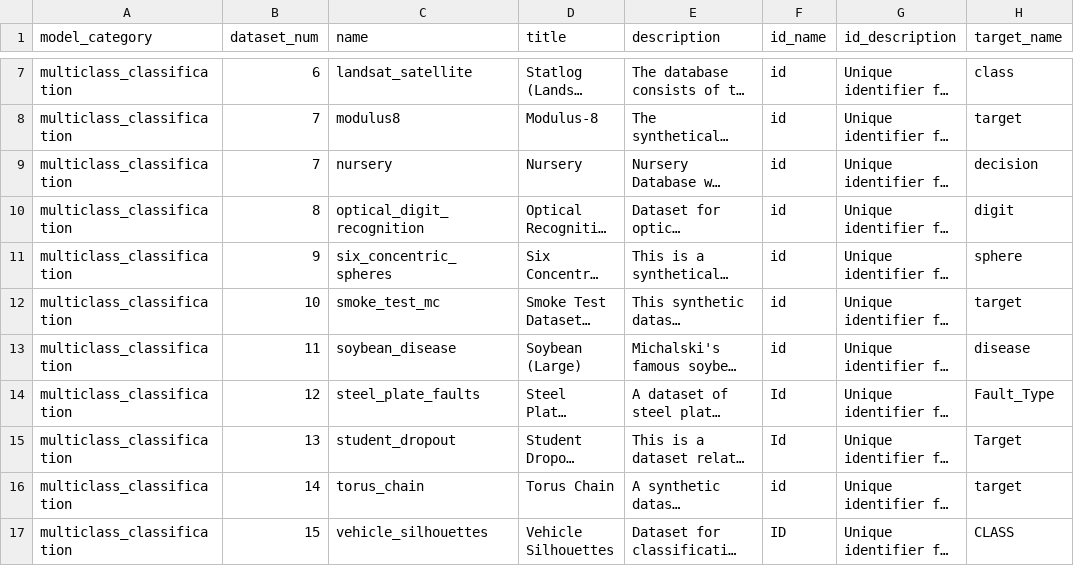
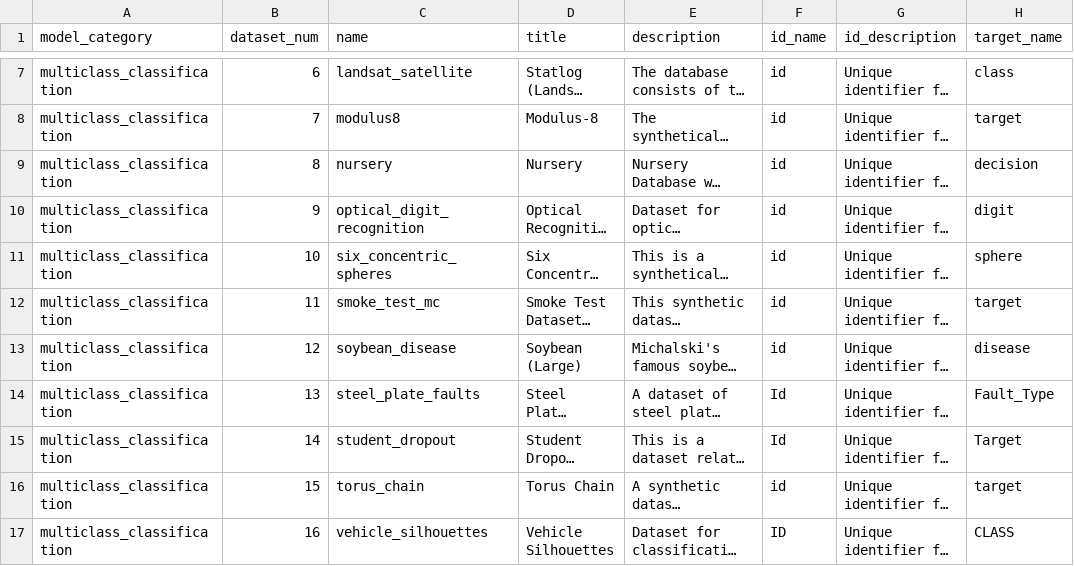
Before and after one commit to readytensor/rt-datasets-multiclass-classification, a CSV file: config/multiclass_classification_datasets.csv, drawn as a sheet; only a part is shown, gaps mark what is left out; long unchanged cells end in …; the diff names each change by its address in the sheet, - before the commit and + after, or states it on an @@ line.

Commit message:
fix numbering in datasets config file

```diff
--- a/config/multiclass_classification_datasets.csv
+++ b/config/multiclass_classification_datasets.csv
-B9 (dataset_num): 7
+B9 (dataset_num): 8
-B10 (dataset_num): 8
+B10 (dataset_num): 9
-B11 (dataset_num): 9
+B11 (dataset_num): 10
-B12 (dataset_num): 10
+B12 (dataset_num): 11
-B13 (dataset_num): 11
+B13 (dataset_num): 12
-B14 (dataset_num): 12
+B14 (dataset_num): 13
-B15 (dataset_num): 13
+B15 (dataset_num): 14
-B16 (dataset_num): 14
+B16 (dataset_num): 15
-B17 (dataset_num): 15
+B17 (dataset_num): 16
```
